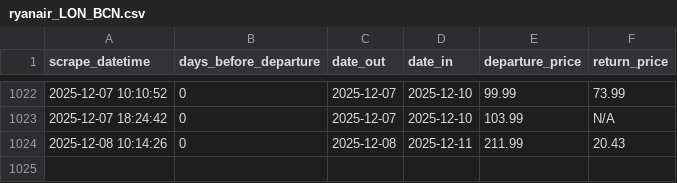
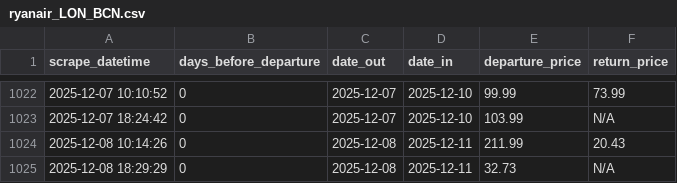
Before and after one commit to FraneCal/Ryanair-Scraper-DaaS, a CSV file: ryanair_LON_BCN.csv, drawn as a sheet; only a part is shown, gaps mark what is left out.

```diff
--- a/ryanair_LON_BCN.csv
+++ b/ryanair_LON_BCN.csv
@@ -1024 +1024,2 @@ scrape_datetime,days_before_departure,date_out,date_in,departure_price,return_pr
 2025-12-08 10:14:26,0,2025-12-08,2025-12-11,211.99,20.43
+2025-12-08 18:29:29,0,2025-12-08,2025-12-11,32.73,N/A
```
Also changed, not shown: 1 other file.
